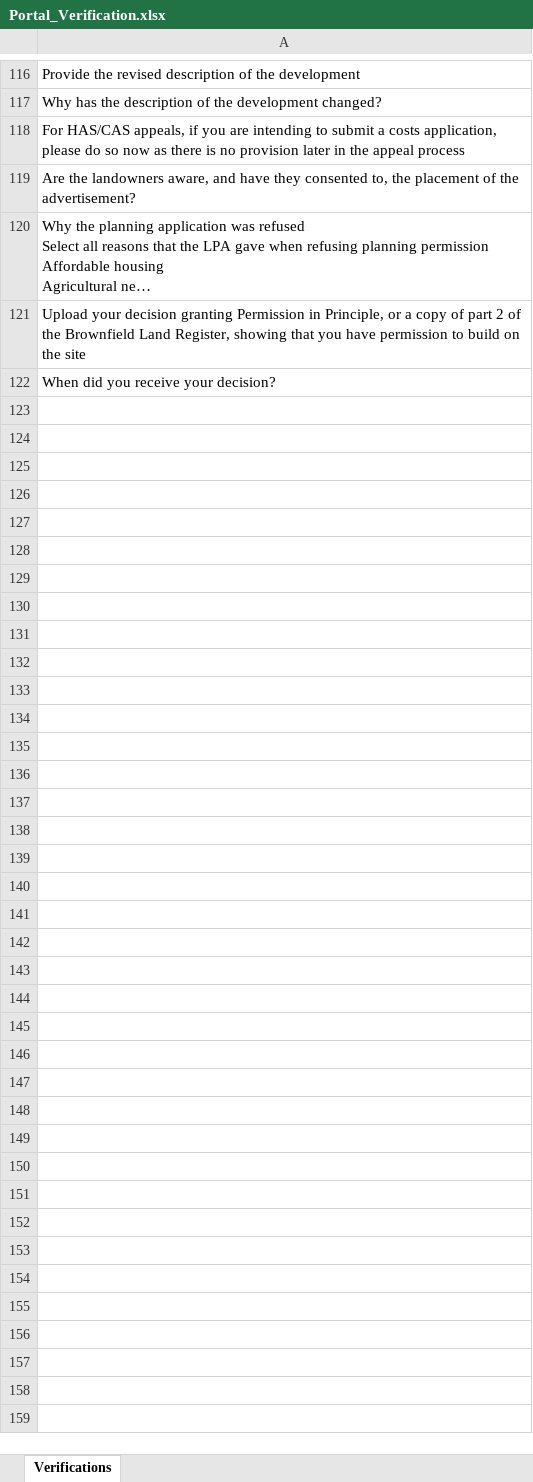
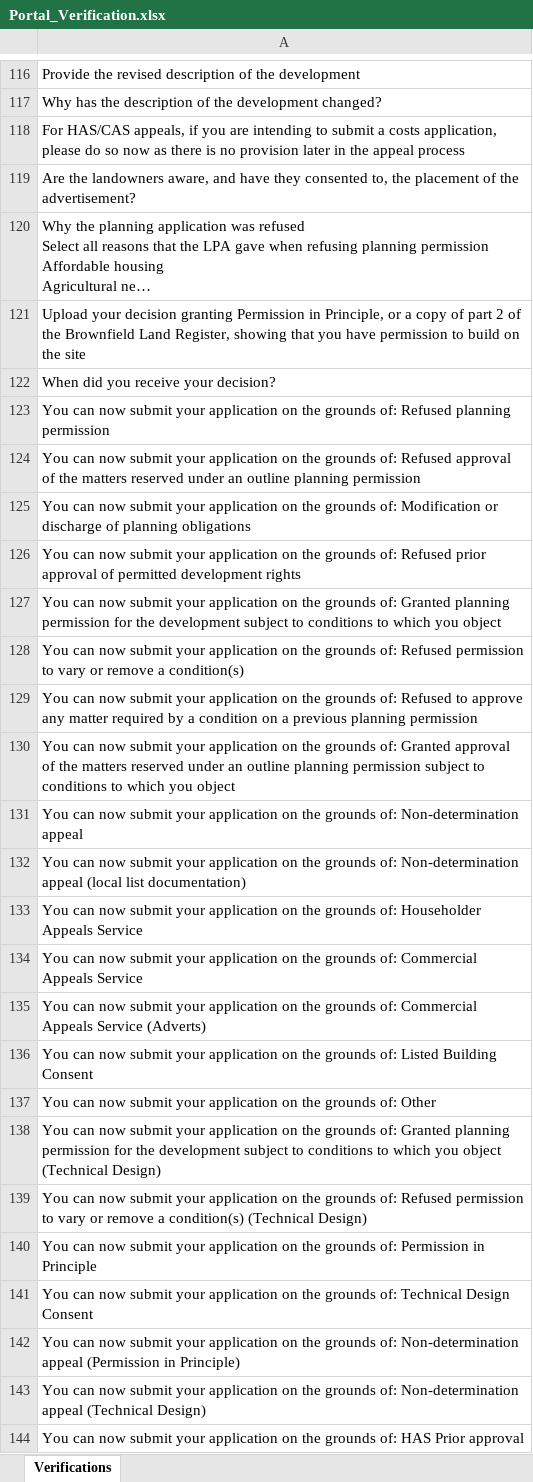
Before and after one commit to sand273/PINS_ODT_TEST, an Excel workbook: Data Files/Portal_Verification.xlsx, sheet Verifications, drawn as a sheet; only a part is shown, gaps mark what is left out; long unchanged cells end in …; values as stored, in another font and other column widths than the file's, no borders; the diff names each change by its address in the sheet, - before the commit and + after, or states it on an @@ line.

```diff
--- a/Data Files/Portal_Verification.xlsx (sheet Verifications)
+++ b/Data Files/Portal_Verification.xlsx (sheet Verifications)
+row 123: You can now submit your application on the grounds of: Refused planning permission
+row 124: You can now submit your application on the grounds of: Refused approval of the matters reserved under an outline planning permission
+row 125: You can now submit your application on the grounds of: Modification or discharge of planning obligations
+row 126: You can now submit your application on the grounds of: Refused prior approval of permitted development rights
+row 127: You can now submit your application on the grounds of: Granted planning permission for the development subject to conditions to which you object
+row 128: You can now submit your application on the grounds of: Refused permission to vary or remove a condition(s)
+row 129: You can now submit your application on the grounds of: Refused to approve any matter required by a condition on a previous planning permission
+row 130: You can now submit your application on the grounds of: Granted approval of the matters reserved under an outline planning permission subject to conditions to which you object
+row 131: You can now submit your application on the grounds of: Non-determination appeal
+row 132: You can now submit your application on the grounds of: Non-determination appeal (local list documentation)
+row 133: You can now submit your application on the grounds of: Householder Appeals Service
+row 134: You can now submit your application on the grounds of: Commercial Appeals Service
+row 135: You can now submit your application on the grounds of: Commercial Appeals Service (Adverts)
+row 136: You can now submit your application on the grounds of: Listed Building Consent
+row 137: You can now submit your application on the grounds of: Other
+row 138: You can now submit your application on the grounds of: Granted planning permission for the development subject to conditions to which you object (Technical Design)
+row 139: You can now submit your application on the grounds of: Refused permission to vary or remove a condition(s) (Technical Design)
+row 140: You can now submit your application on the grounds of: Permission in Principle
+row 141: You can now submit your application on the grounds of: Technical Design Consent
+row 142: You can now submit your application on the grounds of: Non-determination appeal (Permission in Principle)
+row 143: You can now submit your application on the grounds of: Non-determination appeal (Technical Design)
+row 144: You can now submit your application on the grounds of: HAS Prior approval
```
Also changed, not shown: Data Files/Eligibility_Data.xlsx, Data Files/User_Profile.xlsx, 34 other files.
